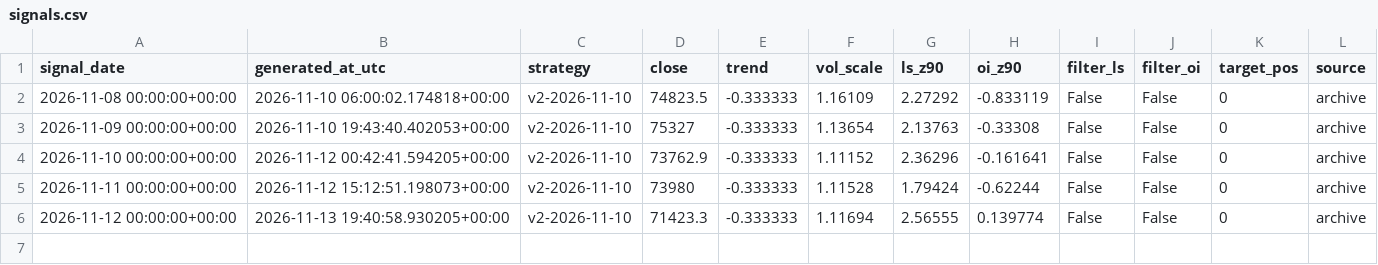
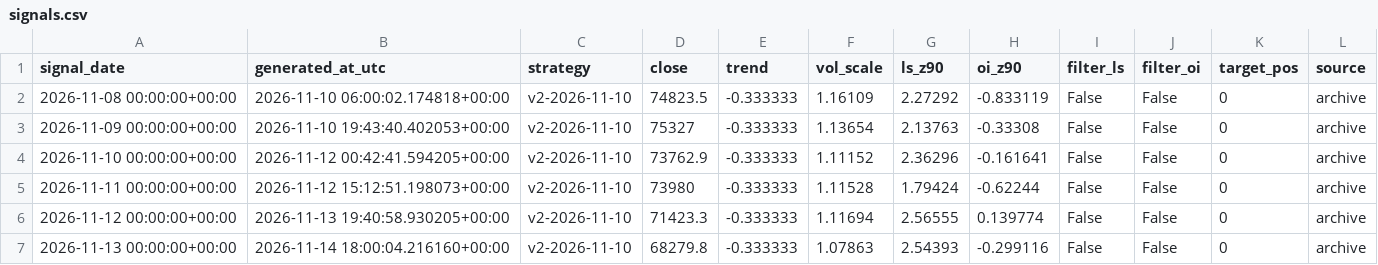
Before and after one commit to gary900213/claude, a CSV file: data/paper_v2/signals.csv, drawn as a sheet.

```diff
--- a/data/paper_v2/signals.csv
+++ b/data/paper_v2/signals.csv
@@ -6 +6,2 @@ signal_date,generated_at_utc,strategy,close,trend,vol_scale,ls_z90,oi_z90,filter
 2026-11-12 00:00:00+00:00,2026-11-13 19:40:58.930205+00:00,v2-2026-11-10,71423.3,-0.333333,1.11694,2.56555,0.139774,False,False,0,archive
+2026-11-13 00:00:00+00:00,2026-11-14 18:00:04.216160+00:00,v2-2026-11-10,68279.8,-0.333333,1.07863,2.54393,-0.299116,False,False,0,archive
```
Also changed, not shown: data/daily_summary.csv, data/paper/signals.csv, 16 other files.
